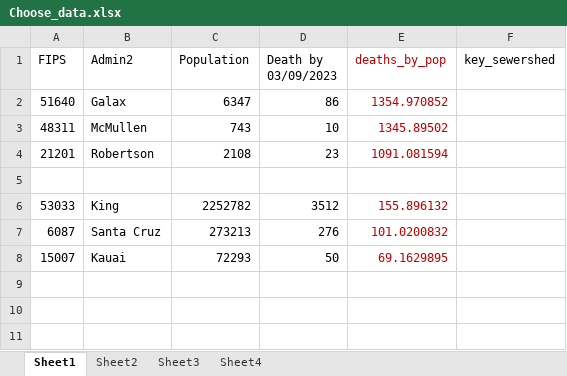
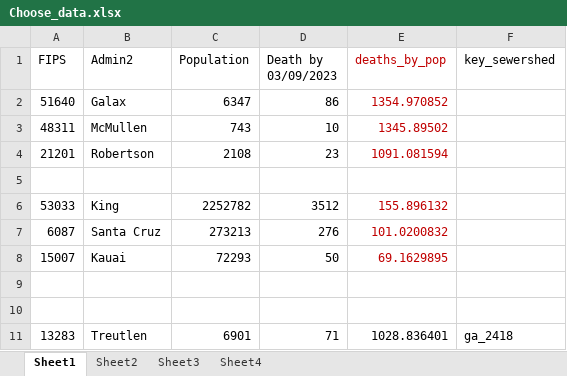
Before and after one commit to lehaihv/Python_UF, an Excel workbook: Data_Analy/Choose data/Choose_data.xlsx, sheet Sheet1, drawn as a sheet; values as stored, in another font and other column widths than the file's, no borders; the diff names each change by its address in the sheet, - before the commit and + after, or states it on an @@ line.

```diff
--- a/Data_Analy/Choose data/Choose_data.xlsx (sheet Sheet1)
+++ b/Data_Analy/Choose data/Choose_data.xlsx (sheet Sheet1)
+row 9: (empty)
+row 10: (empty)
+row 11: 13283 | Treutlen | 6901 | 71 | 1028.836401 | ga_2418
```
Also changed, not shown: 9 other files.
